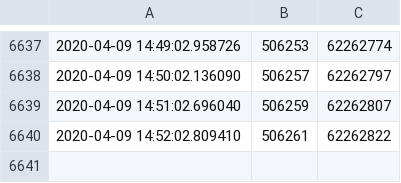
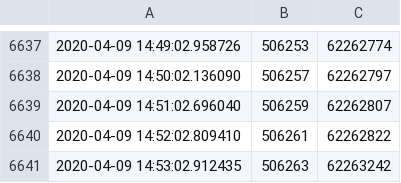
Before and after one commit to jaweesh/SFS, a CSV file: DataFiles/StandForSudan_DATA.csv, drawn as a sheet; only a part is shown, gaps mark what is left out.

Commit message:
updated data files

```diff
--- a/DataFiles/StandForSudan_DATA.csv
+++ b/DataFiles/StandForSudan_DATA.csv
@@ -6640 +6640,2 @@
 2020-04-09 14:52:02.809410,506261,62262822
+2020-04-09 14:53:02.912435,506263,62263242
```
Also changed, not shown: 2 other files.
